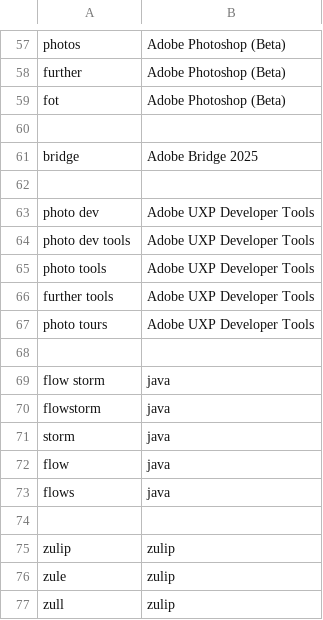
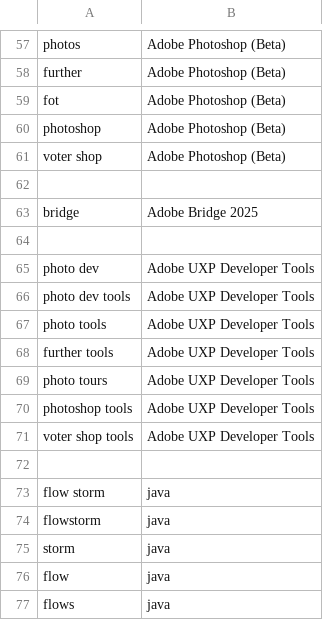
Before and after one commit to chromalchemy/talon-community, a CSV file: core/app_switcher/app_name_overrides.mac.csv, drawn as a sheet; only a part is shown, gaps mark what is left out; the shorter side is filled out with more unchanged rows.

```diff
--- a/core/app_switcher/app_name_overrides.mac.csv
+++ b/core/app_switcher/app_name_overrides.mac.csv
@@ -59,2 +59,4 @@ further, Adobe Photoshop (Beta)
 fot, Adobe Photoshop (Beta)
+photoshop, Adobe Photoshop (Beta)
+voter shop, Adobe Photoshop (Beta)
 
@@ -67,2 +69,4 @@ further tools, Adobe UXP Developer Tools
 photo tours, Adobe UXP Developer Tools
+photoshop tools, Adobe UXP Developer Tools
+voter shop tools, Adobe UXP Developer Tools
 
```
Also changed, not shown: 1 other file.
